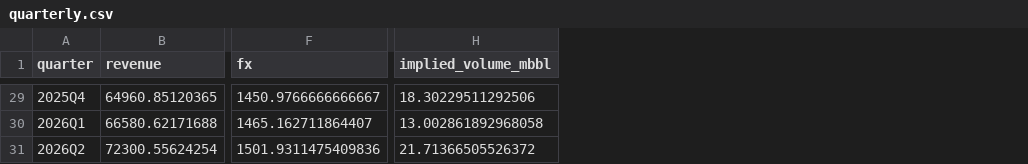
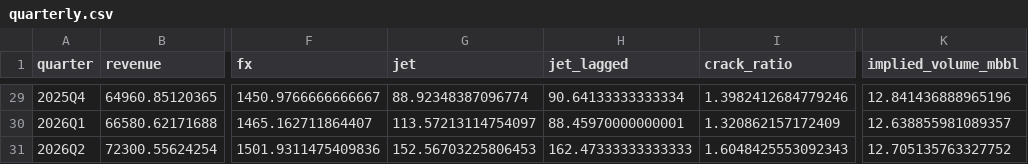
Before and after one commit to rnrjsah1515-rgb/market-linked-valuation, a CSV file: output/quarterly.csv, drawn as a sheet; only a part is shown, gaps mark what is left out; addresses are those after the commit; the diff covers the shown part only; the diff names each change by its address in the sheet, - before the commit and + after, or states it on an @@ line.

```diff
--- a/output/quarterly.csv
+++ b/output/quarterly.csv
+column G (jet), rows 29-31: 88.92348387096774 | 113.57213114754097 | 152.56703225806453
+column H (jet_lagged), rows 29-31: 90.64133333333334 | 88.45970000000001 | 162.47333333333333
+column I (crack_ratio), rows 29-31: 1.3982412684779246 | 1.320862157172409 | 1.6048425553092343
-K29 (implied_volume_mbbl): 18.30229511292506
+K29 (implied_volume_mbbl): 12.841436888965196
-K30 (implied_volume_mbbl): 13.002861892968058
+K30 (implied_volume_mbbl): 12.638855981089357
-K31 (implied_volume_mbbl): 21.71366505526372
+K31 (implied_volume_mbbl): 12.705135763327752
```
Also changed, not shown: 27 edited cells elsewhere in this file, 11 other files.
